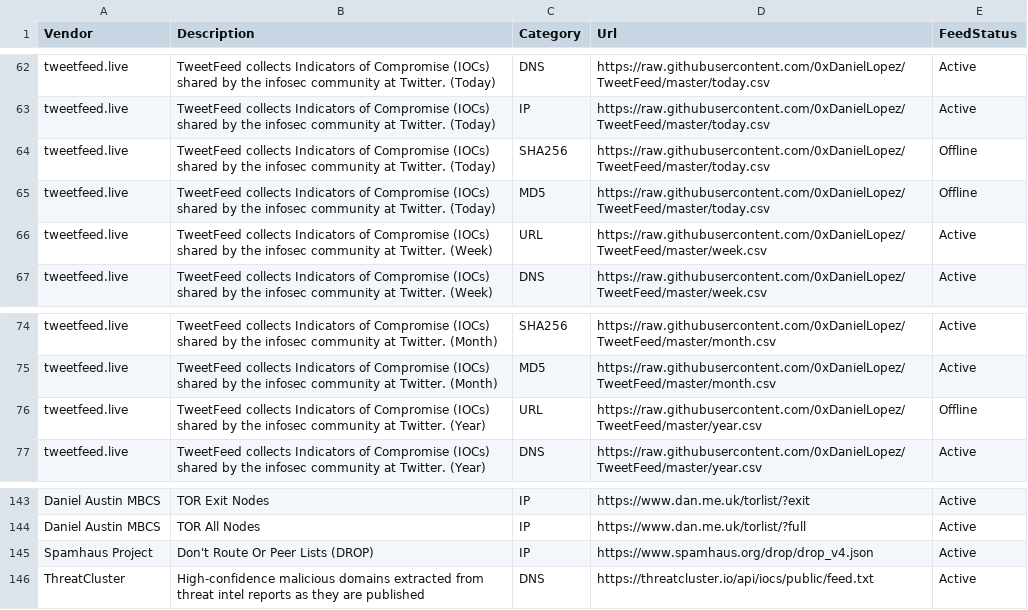
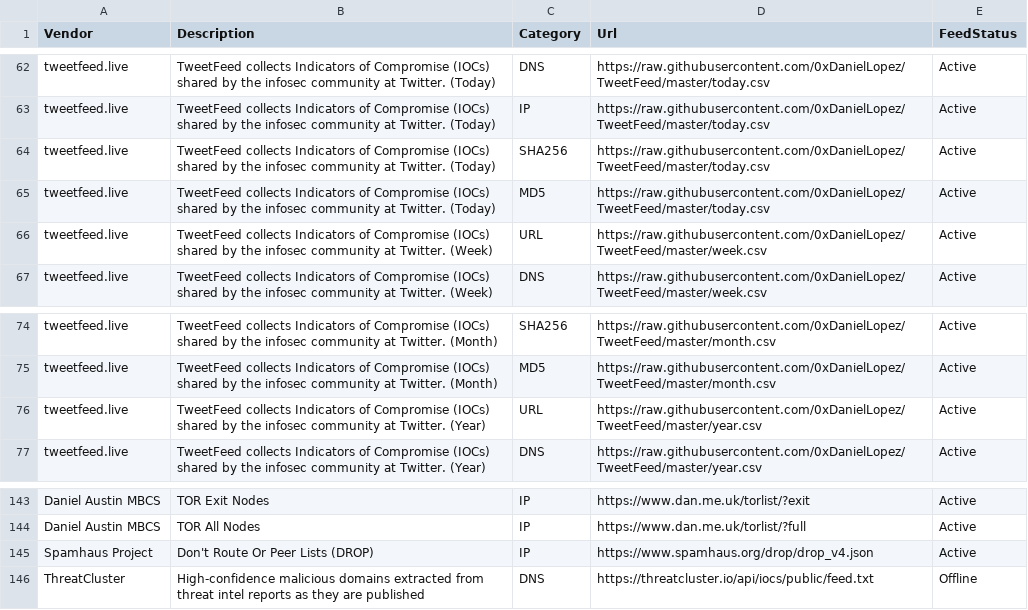
Before and after one commit to Bert-JanP/Open-Source-Threat-Intel-Feeds, a CSV file: ThreatIntelFeeds.csv, drawn as a sheet; only a part is shown, gaps mark what is left out.

```diff
--- a/ThreatIntelFeeds.csv
+++ b/ThreatIntelFeeds.csv
@@ -63,4 +63,4 @@ tweetfeed.live;TweetFeed collects Indicators of Compromise (IOCs) shared by the
 tweetfeed.live;TweetFeed collects Indicators of Compromise (IOCs) shared by the infosec community at Twitter. (Today);IP;https://raw.githubusercontent.com/0xDanielLopez/TweetFeed/master/today.csv;Active
-tweetfeed.live;TweetFeed collects Indicators of Compromise (IOCs) shared by the infosec community at Twitter. (Today);SHA256;https://raw.githubusercontent.com/0xDanielLopez/TweetFeed/master/today.csv;Offline
-tweetfeed.live;TweetFeed collects Indicators of Compromise (IOCs) shared by the infosec community at Twitter. (Today);MD5;https://raw.githubusercontent.com/0xDanielLopez/TweetFeed/master/today.csv;Offline
+tweetfeed.live;TweetFeed collects Indicators of Compromise (IOCs) shared by the infosec community at Twitter. (Today);SHA256;https://raw.githubusercontent.com/0xDanielLopez/TweetFeed/master/today.csv;Active
+tweetfeed.live;TweetFeed collects Indicators of Compromise (IOCs) shared by the infosec community at Twitter. (Today);MD5;https://raw.githubusercontent.com/0xDanielLopez/TweetFeed/master/today.csv;Active
 tweetfeed.live;TweetFeed collects Indicators of Compromise (IOCs) shared by the infosec community at Twitter. (Week);URL;https://raw.githubusercontent.com/0xDanielLopez/TweetFeed/master/week.csv;Active
@@ -75,3 +75,3 @@ tweetfeed.live;TweetFeed collects Indicators of Compromise (IOCs) shared by the
 tweetfeed.live;TweetFeed collects Indicators of Compromise (IOCs) shared by the infosec community at Twitter. (Month);MD5;https://raw.githubusercontent.com/0xDanielLopez/TweetFeed/master/month.csv;Active
-tweetfeed.live;TweetFeed collects Indicators of Compromise (IOCs) shared by the infosec community at Twitter. (Year);URL;https://raw.githubusercontent.com/0xDanielLopez/TweetFeed/master/year.csv;Offline
+tweetfeed.live;TweetFeed collects Indicators of Compromise (IOCs) shared by the infosec community at Twitter. (Year);URL;https://raw.githubusercontent.com/0xDanielLopez/TweetFeed/master/year.csv;Active
 tweetfeed.live;TweetFeed collects Indicators of Compromise (IOCs) shared by the infosec community at Twitter. (Year);DNS;https://raw.githubusercontent.com/0xDanielLopez/TweetFeed/master/year.csv;Active
@@ -145,2 +145,2 @@ Daniel Austin MBCS;TOR All Nodes;IP;https://www.dan.me.uk/torlist/?full;Active
 Spamhaus Project;Don't Route Or Peer Lists (DROP);IP;https://www.spamhaus.org/drop/drop_v4.json;Active
-ThreatCluster;High-confidence malicious domains extracted from threat intel reports as they are published;DNS;https://threatcluster.io/api/iocs/public/feed.txt;Active
+ThreatCluster;High-confidence malicious domains extracted from threat intel reports as they are published;DNS;https://threatcluster.io/api/iocs/public/feed.txt;Offline
```
